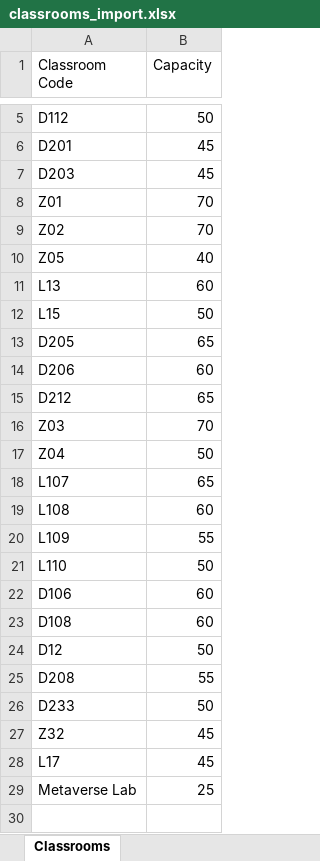
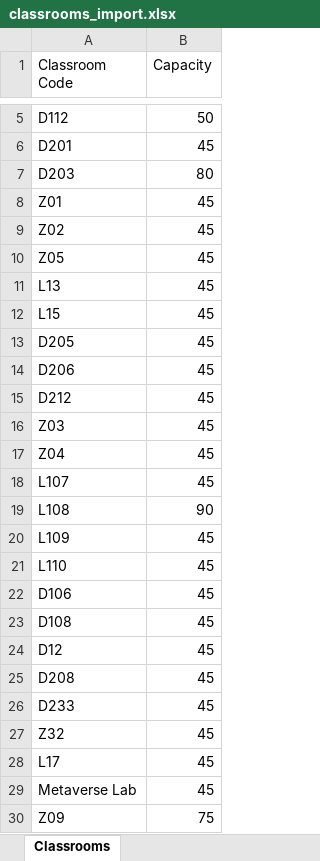
Before and after one commit to Yusufyzc/OptiClass--An-Integrated-University-Scheduling-and-XAI-Driven-Calendar-Portal, an Excel workbook: classrooms_import.xlsx, sheet Classrooms, drawn as a sheet; only a part is shown, gaps mark what is left out; values as stored, in another font and other column widths than the file's, no borders; the diff names each change by its address in the sheet, - before the commit and + after, or states it on an @@ line.

```diff
--- a/classrooms_import.xlsx (sheet Classrooms)
+++ b/classrooms_import.xlsx (sheet Classrooms)
-B7 (Capacity): 45
+B7 (Capacity): 80
-B8:B9 (Capacity): 70
+B8:B9 (Capacity): 45
-B10 (Capacity): 40
+B10 (Capacity): 45
-B11 (Capacity): 60
+B11 (Capacity): 45
-B12 (Capacity): 50
+B12 (Capacity): 45
-B13 (Capacity): 65
+B13 (Capacity): 45
-B14 (Capacity): 60
+B14 (Capacity): 45
-B15 (Capacity): 65
+B15 (Capacity): 45
-B16 (Capacity): 70
+B16 (Capacity): 45
-B17 (Capacity): 50
+B17 (Capacity): 45
-B18 (Capacity): 65
+B18 (Capacity): 45
-B19 (Capacity): 60
+B19 (Capacity): 90
-B20 (Capacity): 55
+B20 (Capacity): 45
-B21 (Capacity): 50
+B21 (Capacity): 45
-B22:B23 (Capacity): 60
+B22:B23 (Capacity): 45
-B24 (Capacity): 50
+B24 (Capacity): 45
-B25 (Capacity): 55
+B25 (Capacity): 45
-B26 (Capacity): 50
+B26 (Capacity): 45
-B29 (Capacity): 25
+B29 (Capacity): 45
+row 30: Z09 | 75
```
Also changed, not shown: 4 other files.
